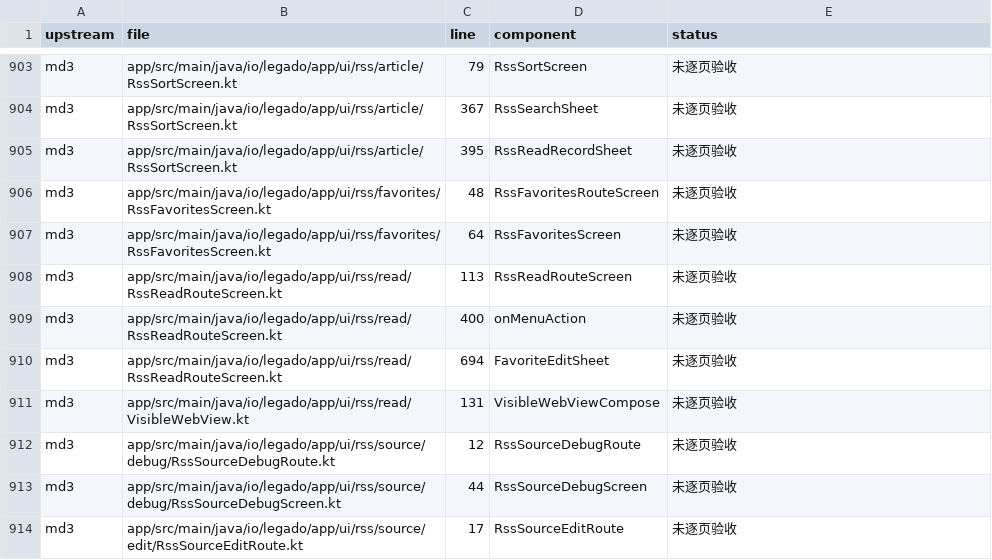
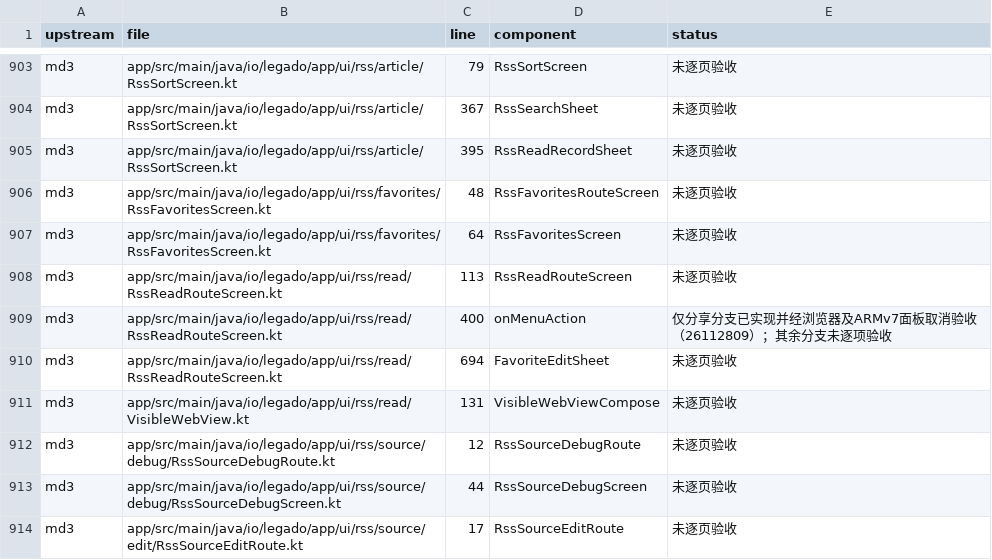
Before and after one commit to suixincrazy/legado-tauri, a CSV file: docs/audit/compose-ui.csv, drawn as a sheet; only a part is shown, gaps mark what is left out.

```diff
--- a/docs/audit/compose-ui.csv
+++ b/docs/audit/compose-ui.csv
@@ -908,3 +908,3 @@ md3,app/src/main/java/io/legado/app/ui/rss/favorites/RssFavoritesScreen.kt,64,Rs
 md3,app/src/main/java/io/legado/app/ui/rss/read/RssReadRouteScreen.kt,113,RssReadRouteScreen,未逐页验收
-md3,app/src/main/java/io/legado/app/ui/rss/read/RssReadRouteScreen.kt,400,onMenuAction,未逐页验收
+md3,app/src/main/java/io/legado/app/ui/rss/read/RssReadRouteScreen.kt,400,onMenuAction,仅分享分支已实现并经浏览器及ARMv7面板取消验收（26112809）；其余分支未逐项验收
 md3,app/src/main/java/io/legado/app/ui/rss/read/RssReadRouteScreen.kt,694,FavoriteEditSheet,未逐页验收
```
Also changed, not shown: docs/audit/menus-settings.csv, 4 other files.
